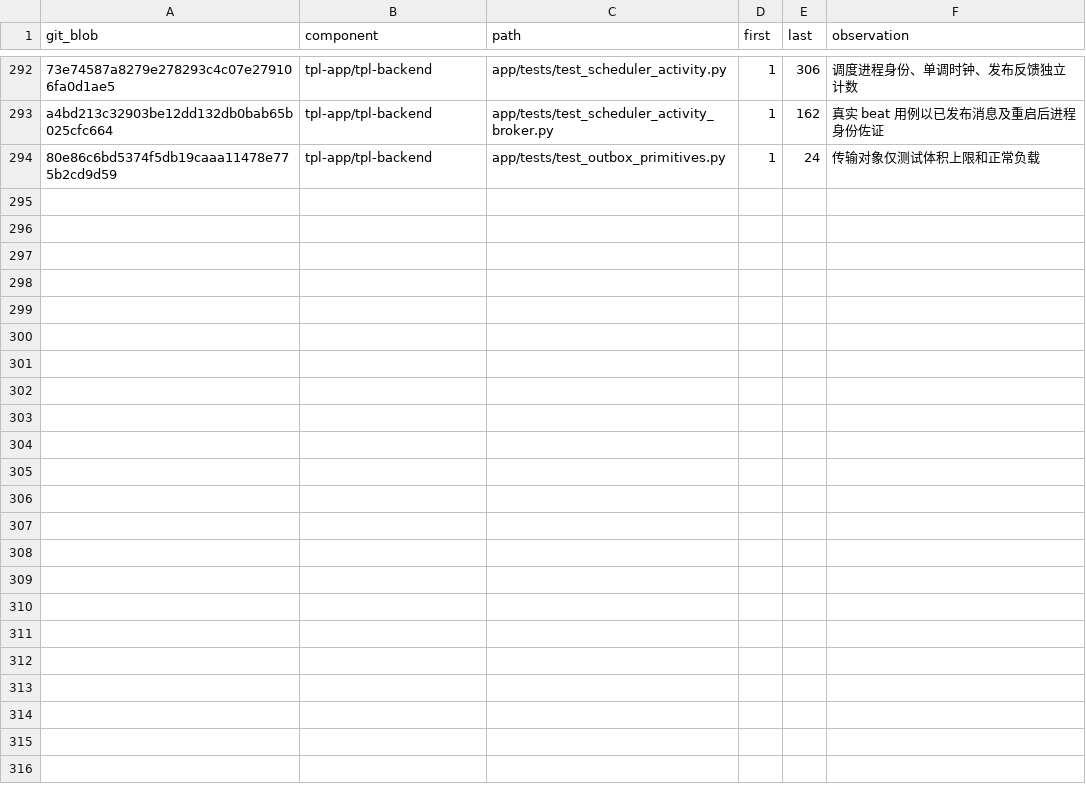
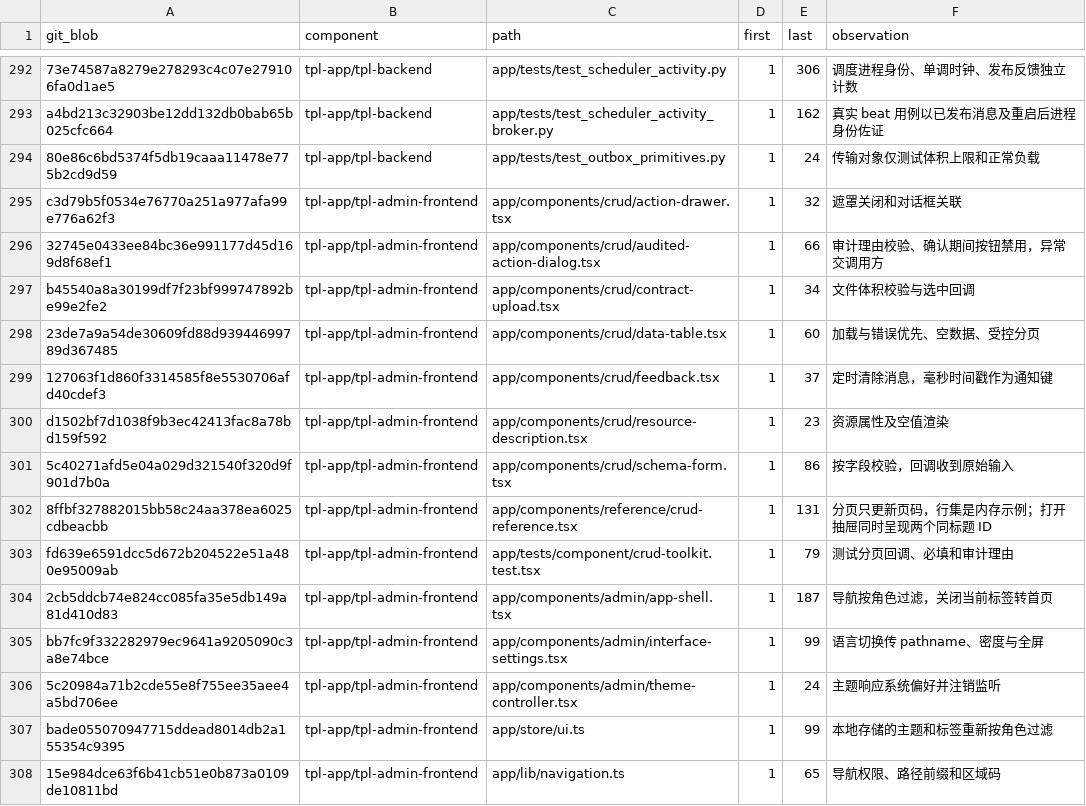
Before and after one commit to sunmoonlion/sunmoonun, a TSV file: scripts/results/2026-11-26-Luna十八组件逐行审查/reviewed.tsv, drawn as a sheet; only a part is shown, gaps mark what is left out; the diff covers the shown part only; the diff names each change by its address in the sheet, - before the commit and + after, or states it on an @@ line.

```diff
--- a/scripts/results/2026-11-26-Luna十八组件逐行审查/reviewed.tsv
+++ b/scripts/results/2026-11-26-Luna十八组件逐行审查/reviewed.tsv
+row 295: c3d79b5f0534e76770a251a977afa99e776a62f3 | tpl-app/tpl-admin-frontend | app/components/crud/action-drawer.tsx | 1 | 32 | 遮罩关闭和对话框关联
+row 296: 32745e0433ee84bc36e991177d45d169d8f68ef1 | tpl-app/tpl-admin-frontend | app/components/crud/audited-action-dialog.tsx | 1 | 66 | 审计理由校验、确认期间按钮禁用，异常交调用方
+row 297: b45540a8a30199df7f23bf999747892be99e2fe2 | tpl-app/tpl-admin-frontend | app/components/crud/contract-upload.tsx | 1 | 34 | 文件体积校验与选中回调
+row 298: 23de7a9a54de30609fd88d93944699789d367485 | tpl-app/tpl-admin-frontend | app/components/crud/data-table.tsx | 1 | 60 | 加载与错误优先、空数据、受控分页
+row 299: 127063f1d860f3314585f8e5530706afd40cdef3 | tpl-app/tpl-admin-frontend | app/components/crud/feedback.tsx | 1 | 37 | 定时清除消息，毫秒时间戳作为通知键
+row 300: d1502bf7d1038f9b3ec42413fac8a78bd159f592 | tpl-app/tpl-admin-frontend | app/components/crud/resource-description.tsx | 1 | 23 | 资源属性及空值渲染
+row 301: 5c40271afd5e04a029d321540f320d9f901d7b0a | tpl-app/tpl-admin-frontend | app/components/crud/schema-form.tsx | 1 | 86 | 按字段校验，回调收到原始输入
+row 302: 8ffbf327882015bb58c24aa378ea6025cdbeacbb | tpl-app/tpl-admin-frontend | app/components/reference/crud-reference.tsx | 1 | 131 | 分页只更新页码，行集是内存示例；打开抽屉同时呈现两个同标题 ID
+row 303: fd639e6591dcc5d672b204522e51a480e95009ab | tpl-app/tpl-admin-frontend | app/tests/component/crud-toolkit.test.tsx | 1 | 79 | 测试分页回调、必填和审计理由
+row 304: 2cb5ddcb74e824cc085fa35e5db149a81d410d83 | tpl-app/tpl-admin-frontend | app/components/admin/app-shell.tsx | 1 | 187 | 导航按角色过滤，关闭当前标签转首页
+row 305: bb7fc9f332282979ec9641a9205090c3a8e74bce | tpl-app/tpl-admin-frontend | app/components/admin/interface-settings.tsx | 1 | 99 | 语言切换传 pathname、密度与全屏
+row 306: 5c20984a71b2cde55e8f755ee35aee4a5bd706ee | tpl-app/tpl-admin-frontend | app/components/admin/theme-controller.tsx | 1 | 24 | 主题响应系统偏好并注销监听
+row 307: bade055070947715ddead8014db2a155354c9395 | tpl-app/tpl-admin-frontend | app/store/ui.ts | 1 | 99 | 本地存储的主题和标签重新按角色过滤
+row 308: 15e984dce63f6b41cb51e0b873a0109de10811bd | tpl-app/tpl-admin-frontend | app/lib/navigation.ts | 1 | 65 | 导航权限、路径前缀和区域码
```
Also changed, not shown: 13 added rows elsewhere in this file, 5 other files.
